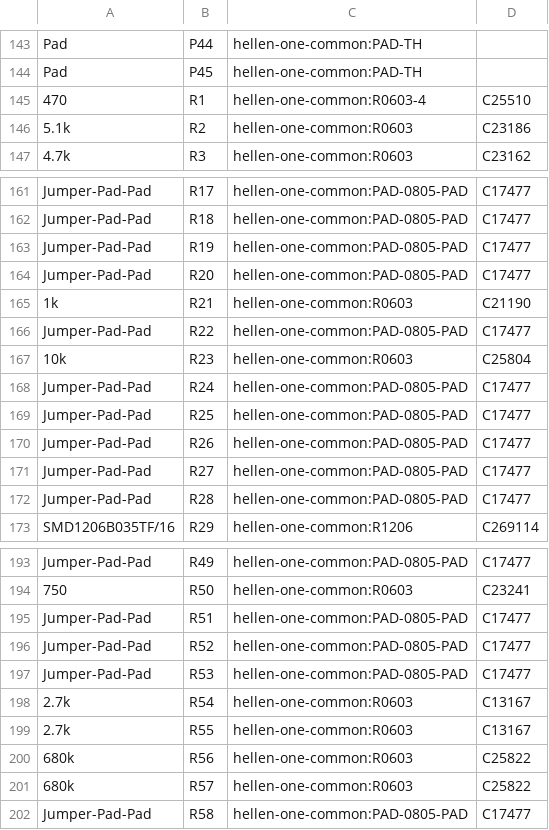
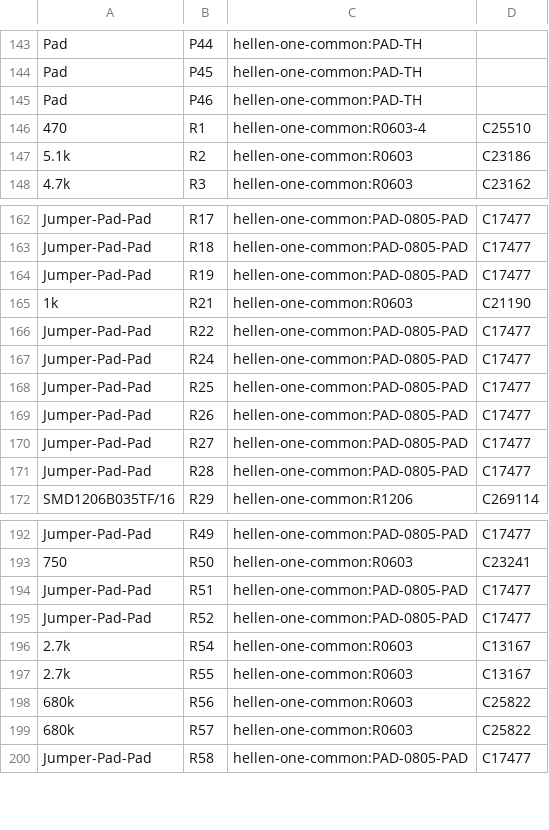
Before and after one commit to rusefi/hellen-miata-NA6, a CSV file: gerber/hellen64_NA6_94.csv, drawn as a sheet; only a part is shown, gaps mark what is left out.

```diff
--- a/gerber/hellen64_NA6_94.csv
+++ b/gerber/hellen64_NA6_94.csv
@@ -144,2 +144,3 @@
 "Pad","P45","hellen-one-common:PAD-TH",""
+"Pad","P46","hellen-one-common:PAD-TH",""
 "470","R1","hellen-one-common:R0603-4","C25510"
@@ -163,6 +164,4 @@
 "Jumper-Pad-Pad","R19","hellen-one-common:PAD-0805-PAD","C17477"
-"Jumper-Pad-Pad","R20","hellen-one-common:PAD-0805-PAD"," C17477"
 "1k","R21","hellen-one-common:R0603","C21190"
 "Jumper-Pad-Pad","R22","hellen-one-common:PAD-0805-PAD"," C17477"
-"10k","R23","hellen-one-common:R0603","C25804"
 "Jumper-Pad-Pad","R24","hellen-one-common:PAD-0805-PAD"," C17477"
@@ -196,3 +195,2 @@
 "Jumper-Pad-Pad","R52","hellen-one-common:PAD-0805-PAD"," C17477"
-"Jumper-Pad-Pad","R53","hellen-one-common:PAD-0805-PAD"," C17477"
 "2.7k","R54","hellen-one-common:R0603","C13167"
```
Also changed, not shown: gerber/hellen64_NA6_94-all-pos.csv, 16 other files.
